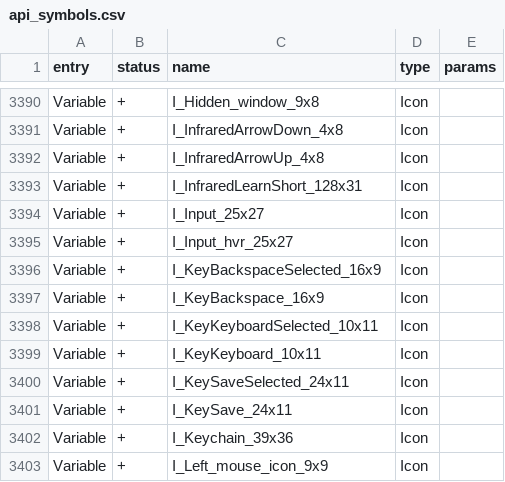
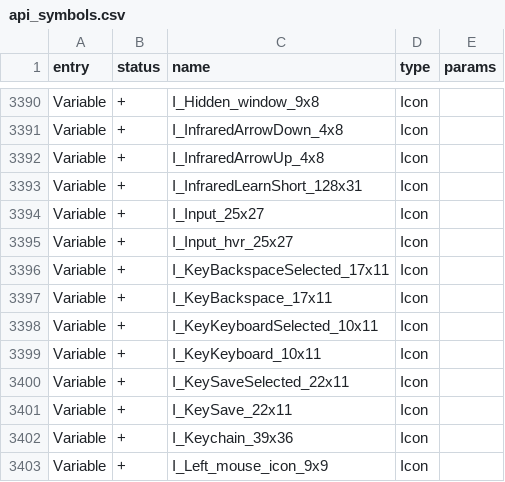
Before and after one commit to Gustav-png/Moon-Firmware, a CSV file: firmware/targets/f7/api_symbols.csv, drawn as a sheet; only a part is shown, gaps mark what is left out.

```diff
--- a/firmware/targets/f7/api_symbols.csv
+++ b/firmware/targets/f7/api_symbols.csv
@@ -3395,8 +3395,8 @@ Variable,+,I_Input_25x27,Icon,
 Variable,+,I_Input_hvr_25x27,Icon,
-Variable,+,I_KeyBackspaceSelected_16x9,Icon,
-Variable,+,I_KeyBackspace_16x9,Icon,
+Variable,+,I_KeyBackspaceSelected_17x11,Icon,
+Variable,+,I_KeyBackspace_17x11,Icon,
 Variable,+,I_KeyKeyboardSelected_10x11,Icon,
 Variable,+,I_KeyKeyboard_10x11,Icon,
-Variable,+,I_KeySaveSelected_24x11,Icon,
-Variable,+,I_KeySave_24x11,Icon,
+Variable,+,I_KeySaveSelected_22x11,Icon,
+Variable,+,I_KeySave_22x11,Icon,
 Variable,+,I_Keychain_39x36,Icon,
```
Also changed, not shown: 12 other files.
